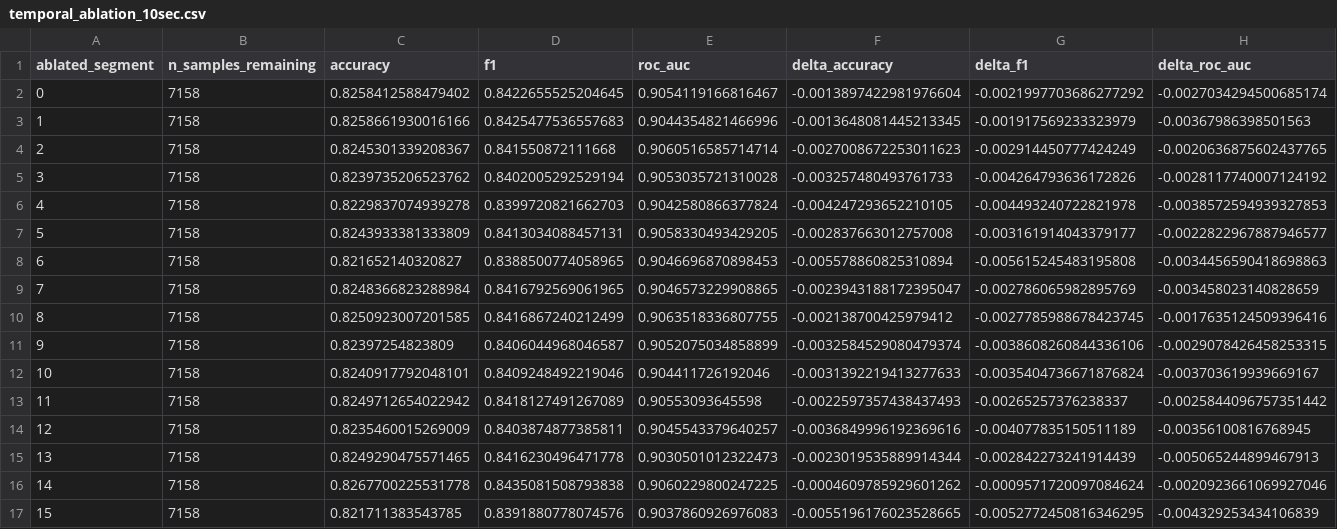
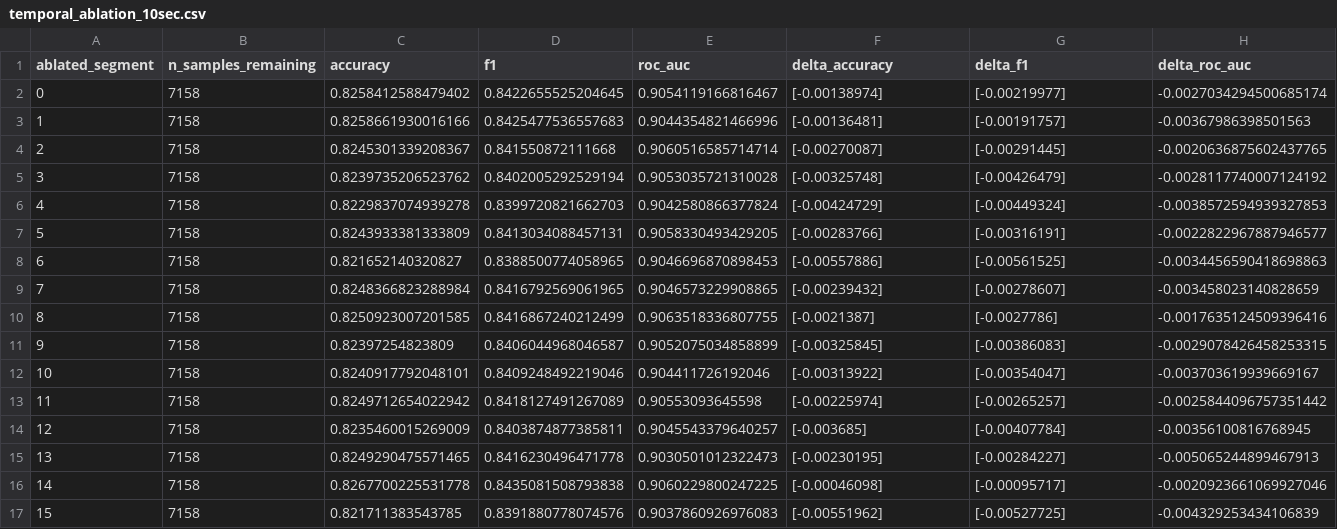
Before and after one commit to BJAngulo/MSSE-277b-final-project-, a CSV file: results/temporal_ablation_10sec.csv, drawn as a sheet; only a part is shown; the diff covers the shown part only.

Commit message:
Cached notebook results for faster, reproducible notebook, updated interpretations and created new tables

```diff
--- a/results/temporal_ablation_10sec.csv
+++ b/results/temporal_ablation_10sec.csv
@@ -1,17 +1,17 @@
 ablated_segment,n_samples_remaining,accuracy,f1,roc_auc,delta_accuracy,delta_f1,delta_roc_auc
-0,7158,0.8258412588479402,0.8422655525204645,0.9054119166816467,-0.0013897422981976604,-0.0021997703686277292,-0.0027034294500685174
-1,7158,0.8258661930016166,0.8425477536557683,0.9044354821466996,-0.0013648081445213345,-0.001917569233323979,-0.00367986398501563
-2,7158,0.8245301339208367,0.841550872111668,0.9060516585714714,-0.0027008672253011623,-0.002914450777424249,-0.0020636875602437765
-3,7158,0.8239735206523762,0.8402005292529194,0.9053035721310028,-0.003257480493761733,-0.004264793636172826,-0.0028117740007124192
-4,7158,0.8229837074939278,0.8399720821662703,0.9042580866377824,-0.004247293652210105,-0.004493240722821978,-0.0038572594939327853
-5,7158,0.8243933381333809,0.8413034088457131,0.9058330493429205,-0.002837663012757008,-0.003161914043379177,-0.0022822967887946577
-6,7158,0.821652140320827,0.8388500774058965,0.9046696870898453,-0.005578860825310894,-0.005615245483195808,-0.0034456590418698863
-7,7158,0.8248366823288984,0.8416792569061965,0.9046573229908865,-0.0023943188172395047,-0.002786065982895769,-0.003458023140828659
-8,7158,0.8250923007201585,0.8416867240212499,0.9063518336807755,-0.002138700425979412,-0.0027785988678423745,-0.0017635124509396416
-9,7158,0.82397254823809,0.8406044968046587,0.9052075034858899,-0.0032584529080479374,-0.0038608260844336106,-0.0029078426458253315
-10,7158,0.8240917792048101,0.8409248492219046,0.904411726192046,-0.0031392219413277633,-0.0035404736671876824,-0.003703619939669167
-11,7158,0.8249712654022942,0.8418127491267089,0.90553093645598,-0.0022597357438437493,-0.00265257376238337,-0.0025844096757351442
-12,7158,0.8235460015269009,0.8403874877385811,0.9045543379640257,-0.0036849996192369616,-0.004077835150511189,-0.00356100816768945
-13,7158,0.8249290475571465,0.8416230496471778,0.9030501012322473,-0.0023019535889914344,-0.002842273241914439,-0.005065244899467913
-14,7158,0.8267700225531778,0.8435081508793838,0.9060229800247225,-0.0004609785929601262,-0.0009571720097084624,-0.0020923661069927046
-15,7158,0.821711383543785,0.8391880778074576,0.9037860926976083,-0.0055196176023528665,-0.0052772450816346295,-0.004329253434106839
+0,7158,0.8258412588479402,0.8422655525204645,0.9054119166816467,[-0.00138974],[-0.00219977],-0.0027034294500685174
+1,7158,0.8258661930016166,0.8425477536557683,0.9044354821466996,[-0.00136481],[-0.00191757],-0.00367986398501563
+2,7158,0.8245301339208367,0.841550872111668,0.9060516585714714,[-0.00270087],[-0.00291445],-0.0020636875602437765
+3,7158,0.8239735206523762,0.8402005292529194,0.9053035721310028,[-0.00325748],[-0.00426479],-0.0028117740007124192
+4,7158,0.8229837074939278,0.8399720821662703,0.9042580866377824,[-0.00424729],[-0.00449324],-0.0038572594939327853
+5,7158,0.8243933381333809,0.8413034088457131,0.9058330493429205,[-0.00283766],[-0.00316191],-0.0022822967887946577
+6,7158,0.821652140320827,0.8388500774058965,0.9046696870898453,[-0.00557886],[-0.00561525],-0.0034456590418698863
+7,7158,0.8248366823288984,0.8416792569061965,0.9046573229908865,[-0.00239432],[-0.00278607],-0.003458023140828659
+8,7158,0.8250923007201585,0.8416867240212499,0.9063518336807755,[-0.0021387],[-0.0027786],-0.0017635124509396416
+9,7158,0.82397254823809,0.8406044968046587,0.9052075034858899,[-0.00325845],[-0.00386083],-0.0029078426458253315
+10,7158,0.8240917792048101,0.8409248492219046,0.904411726192046,[-0.00313922],[-0.00354047],-0.003703619939669167
+11,7158,0.8249712654022942,0.8418127491267089,0.90553093645598,[-0.00225974],[-0.00265257],-0.0025844096757351442
+12,7158,0.8235460015269009,0.8403874877385811,0.9045543379640257,[-0.003685],[-0.00407784],-0.00356100816768945
+13,7158,0.8249290475571465,0.8416230496471778,0.9030501012322473,[-0.00230195],[-0.00284227],-0.005065244899467913
+14,7158,0.8267700225531778,0.8435081508793838,0.9060229800247225,[-0.00046098],[-0.00095717],-0.0020923661069927046
+15,7158,0.821711383543785,0.8391880778074576,0.9037860926976083,[-0.00551962],[-0.00527725],-0.004329253434106839
```
Also changed, not shown: 28 edited cells elsewhere in this file, 31 other files.
